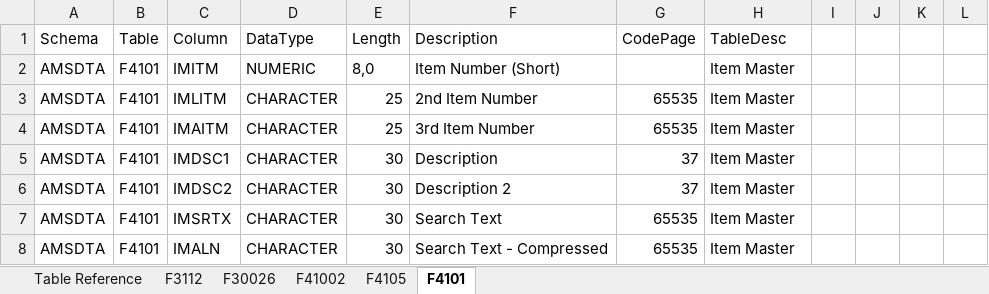
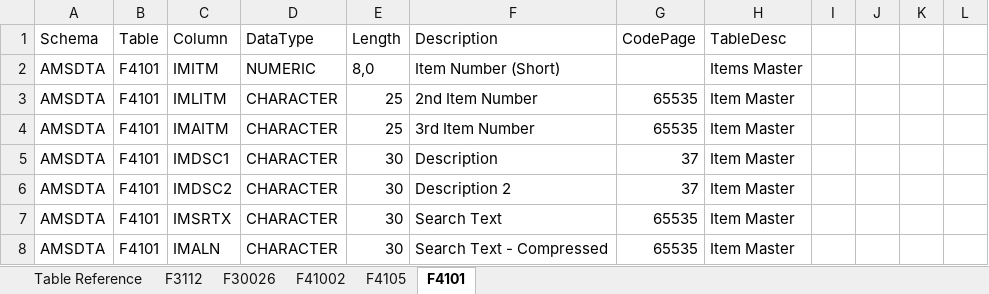
Before and after one commit to seanburns76/SQL-Scripts, an Excel workbook: Samson_DataDictionary.xlsm, sheet F4101, drawn as a sheet; only a part is shown; values as stored, in another font and other column widths than the file's, no borders; the diff names each change by its address in the sheet, - before the commit and + after, or states it on an @@ line.

Commit message:
test

```diff
--- a/Samson_DataDictionary.xlsm (sheet F4101)
+++ b/Samson_DataDictionary.xlsm (sheet F4101)
-H2 (TableDesc): Item Master
+H2 (TableDesc): Items Master
```
